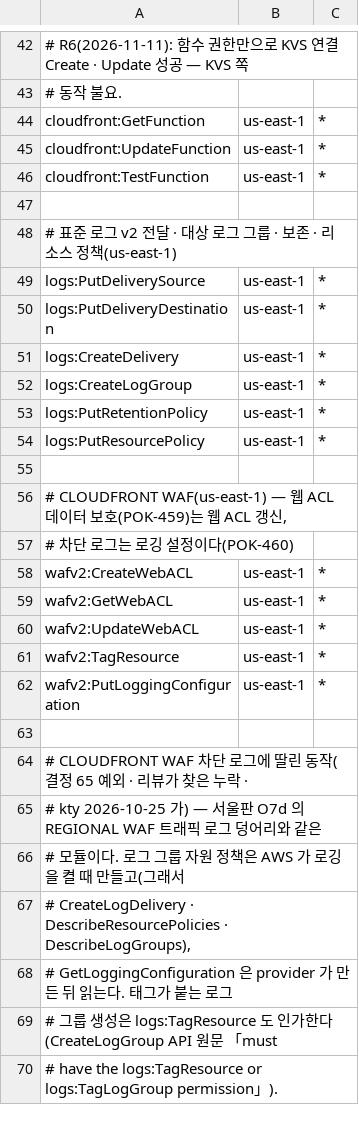
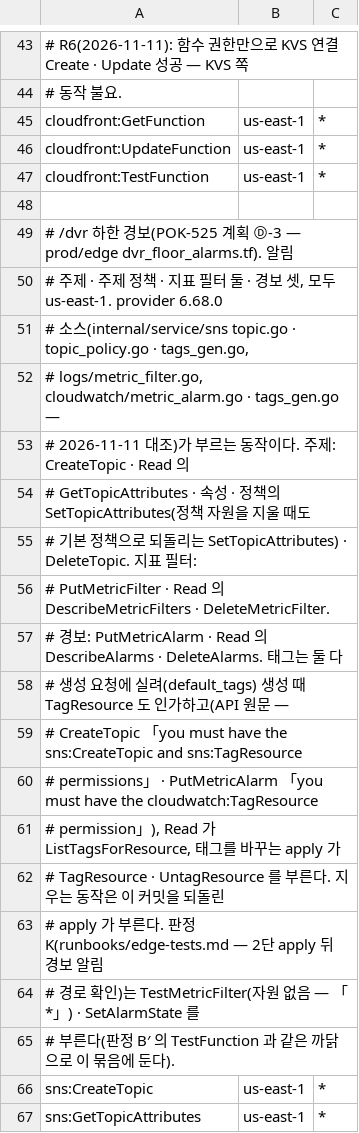
Before and after one commit to 3K-PokeClip/PokeClip-mono, a TSV file: infra/terraform/scripts/precheck/data/stage_actions/O7f.tsv, drawn as a sheet; only a part is shown, gaps mark what is left out; the shorter side is filled out with more unchanged rows; the diff covers the shown part only.

Commit message:
feat(infra): POK-525 /dvr 하한 경보 — 함수 로그 지표 필터 둘 · 경보 셋 · us-east-1 알림 주제를 edge 에 더한다 (POK-525)
K5 (가) · K-D1 (가) · K-D4 · K-D5 (a). prod/edge 에 dvr_floor_alarms.tf 를 더한다.
함수 로그 그룹에 지표 필터 둘(VALUE INVALID · KVS ERROR — 패턴은 모듈 출력
dvr_floor_log_markers 에서만 받는다, E43 한 출처)과 그 경보 둘, CloudFront 기본
지표 FunctionExecutionErrors 경보 하나를 둔다. 문턱은 셋 모두 5분 합 1 이상 ·
1/1 · 데이터 없음 = 정상이고, 함수 로그는 best-effort 라 완전한 수가 아니라고
설명에 적는다.

알림은 us-east-1 SNS 주제 하나로 보낸다. 이메일 구독은 저장소 밖에서 kty 가 한
번 건다(README). 기본 주제 정책 대신 명시 정책을 둔다 — 계정 루트에는 읽기만,
CloudWatch 서비스의 발행은 경보 셋 ARN · 계정으로 좁힌다.

단계 데이터: O7f 에 sns · logs · cloudwatch 동작(TestMetricFilter · SetAlarmState
포함) · prod_targets 에 주제 · 경보 · 필터 대상 행 · 판정 묶음 12개에 us-east-1
sns:GetTopicAttributes 읽기 행(PRINCIPAL_READS 관례). README 의 1단 plan 문장을
경보 일곱 자원까지로 고친다.

```diff
--- a/infra/terraform/scripts/precheck/data/stage_actions/O7f.tsv
+++ b/infra/terraform/scripts/precheck/data/stage_actions/O7f.tsv
@@ -46 +47,21 @@ cloudfront:UpdateFunction	us-east-1	*
 cloudfront:TestFunction	us-east-1	*
+
+# /dvr 하한 경보(POK-525 계획 Ⓓ-3 — prod/edge dvr_floor_alarms.tf). 알림
+# 주제 · 주제 정책 · 지표 필터 둘 · 경보 셋, 모두 us-east-1. provider 6.68.0
+# 소스(internal/service/sns topic.go · topic_policy.go · tags_gen.go,
+# logs/metric_filter.go, cloudwatch/metric_alarm.go · tags_gen.go —
+# 2026-11-11 대조)가 부르는 동작이다. 주제: CreateTopic · Read 의
+# GetTopicAttributes · 속성 · 정책의 SetTopicAttributes(정책 자원을 지울 때도
+# 기본 정책으로 되돌리는 SetTopicAttributes) · DeleteTopic. 지표 필터:
+# PutMetricFilter · Read 의 DescribeMetricFilters · DeleteMetricFilter.
+# 경보: PutMetricAlarm · Read 의 DescribeAlarms · DeleteAlarms. 태그는 둘 다
+# 생성 요청에 실려(default_tags) 생성 때 TagResource 도 인가하고(API 원문 —
+# CreateTopic 「you must have the sns:CreateTopic and sns:TagResource
+# permissions」 · PutMetricAlarm 「you must have the cloudwatch:TagResource
+# permission」), Read 가 ListTagsForResource, 태그를 바꾸는 apply 가
+# TagResource · UntagResource 를 부른다. 지우는 동작은 이 커밋을 되돌린
+# apply 가 부른다. 판정 K(runbooks/edge-tests.md — 2단 apply 뒤 경보 알림
+# 경로 확인)는 TestMetricFilter(자원 없음 — 「*」) · SetAlarmState 를
+# 부른다(판정 B′ 의 TestFunction 과 같은 까닭으로 이 묶음에 둔다).
+sns:CreateTopic	us-east-1	*
+sns:GetTopicAttributes	us-east-1	*
```
Also changed, not shown: 17 added rows elsewhere in this file, infra/terraform/scripts/precheck/data/principal_sim/prod_targets.tsv, infra/terraform/scripts/precheck/data/stage_actions/5.tsv, 15 other files.
